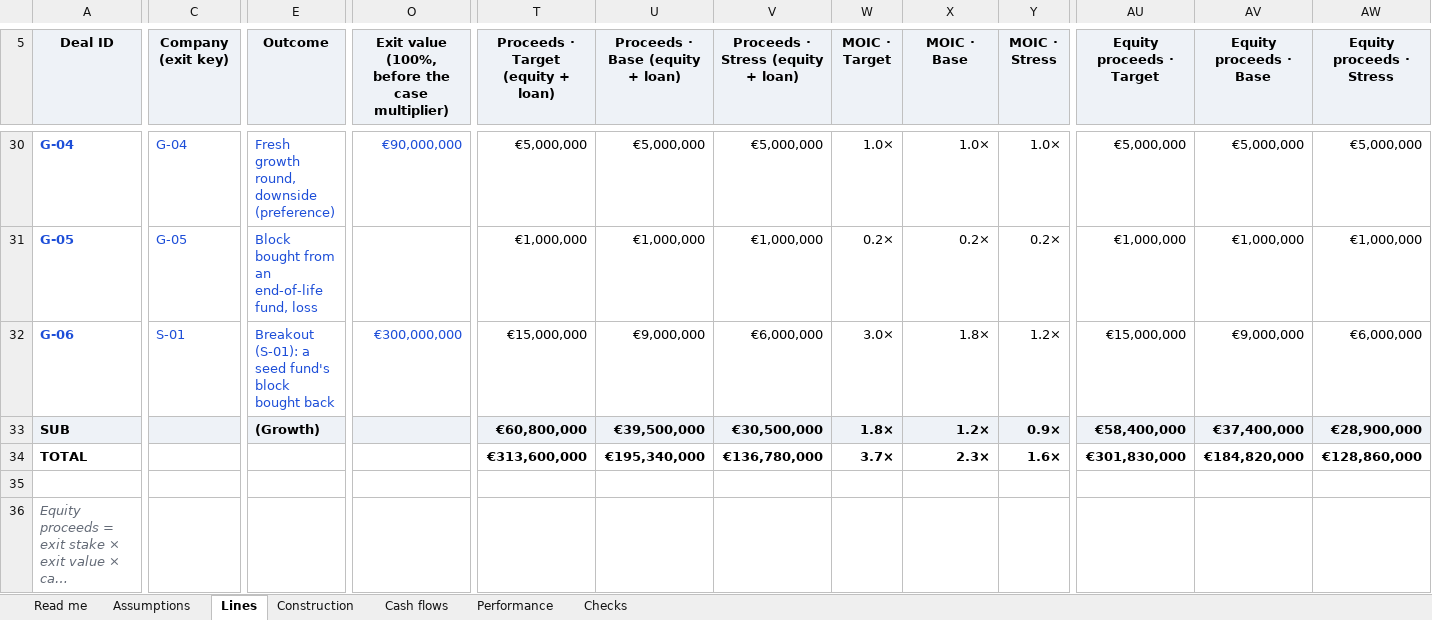
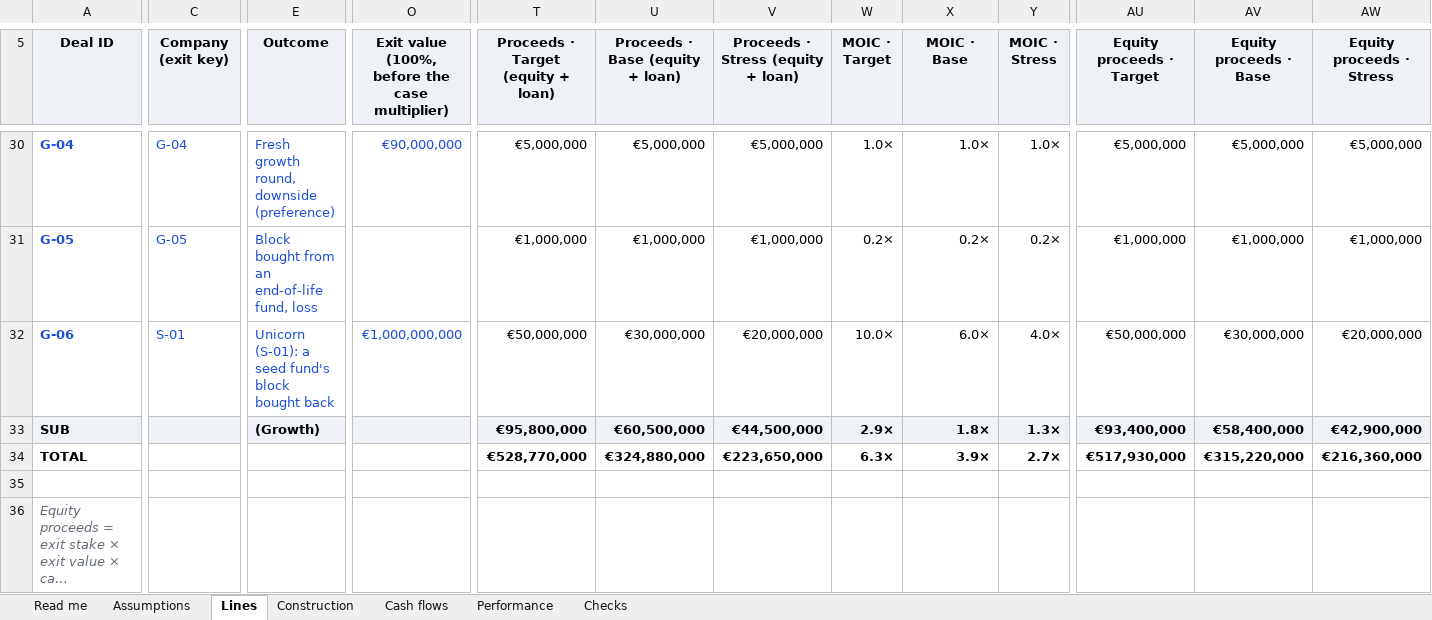
Before and after one commit to proplace-co/profund-vc, an Excel workbook: public/profund-fund-model.xlsx, sheet Lines, drawn as a sheet; only a part is shown, gaps mark what is left out; long unchanged cells end in …; values as stored, in another font and other column widths than the file's, no borders; removed rows and columns are numbered as before the commit, all else as after; rows hold the shown columns only; the diff covers the shown part only; the diff names each change by its address in the sheet, - before the commit and + after, or states it on an @@ line.

```diff
--- a/public/profund-fund-model.xlsx (sheet Lines)
+++ b/public/profund-fund-model.xlsx (sheet Lines)
-E32 (Outcome): Breakout (S-01): a…
+E32 (Outcome): Unicorn (S-01): a…
-O32: €300,000,000
+O32: €1,000,000,000
-T32: €15,000,000
+T32: €50,000,000
-U32 (Proceeds · Base (equity + loan)): €9,000,000
+U32 (Proceeds · Base (equity + loan)): €30,000,000
-V32: €6,000,000
+V32: €20,000,000
-W32 (MOIC · Target): 3.0×
+W32 (MOIC · Target): 10.0×
-X32 (MOIC · Base): 1.8×
+X32 (MOIC · Base): 6.0×
-Y32 (MOIC · Stress): 1.2×
+Y32 (MOIC · Stress): 4.0×
-AU32 (Equity proceeds · Target): €15,000,000
+AU32 (Equity proceeds · Target): €50,000,000
-AV32 (Equity proceeds · Base): €9,000,000
+AV32 (Equity proceeds · Base): €30,000,000
-AW32 (Equity proceeds · Stress): €6,000,000
+AW32 (Equity proceeds · Stress): €20,000,000
-T33: €60,800,000
+T33: €95,800,000
-U33 (Proceeds · Base (equity + loan)): €39,500,000
+U33 (Proceeds · Base (equity + loan)): €60,500,000
-V33: €30,500,000
+V33: €44,500,000
-W33 (MOIC · Target): 1.8×
+W33 (MOIC · Target): 2.9×
-X33 (MOIC · Base): 1.2×
+X33 (MOIC · Base): 1.8×
-Y33 (MOIC · Stress): 0.9×
+Y33 (MOIC · Stress): 1.3×
-AU33 (Equity proceeds · Target): €58,400,000
+AU33 (Equity proceeds · Target): €93,400,000
-AV33 (Equity proceeds · Base): €37,400,000
+AV33 (Equity proceeds · Base): €58,400,000
-AW33 (Equity proceeds · Stress): €28,900,000
+AW33 (Equity proceeds · Stress): €42,900,000
-row 34: TOTAL |  |  |  | €313,600,000 | €195,340,000 | €136,780,000 | 3.7× | 2.3× | 1.6× | €301,830,000 | €184,820,000 | €128,860,000
+row 34: TOTAL |  |  |  | €528,770,000 | €324,880,000 | €223,650,000 | 6.3× | 3.9× | 2.7× | €517,930,000 | €315,220,000 | €216,360,000
```
Also changed, not shown: 2 added rows, 2 removed rows and 87 edited cells elsewhere in this sheet, sheet Cash flows, sheet Checks, sheet Performance, sheet Construction, sheet Read me, formulas that keep their value, 9 other files.
